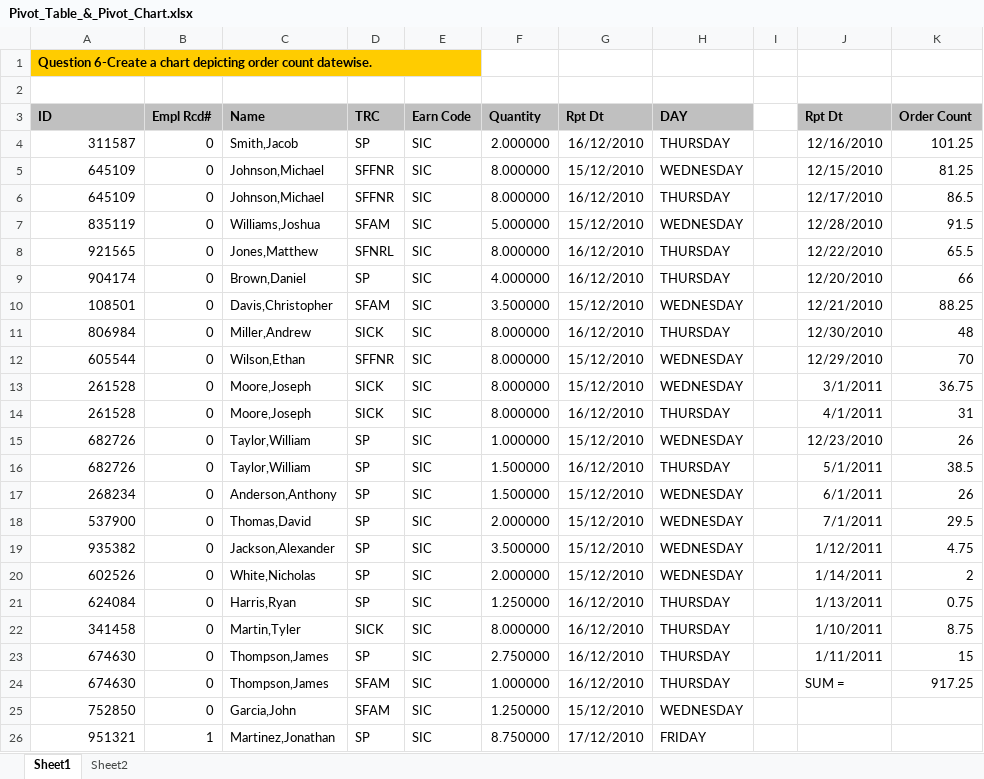
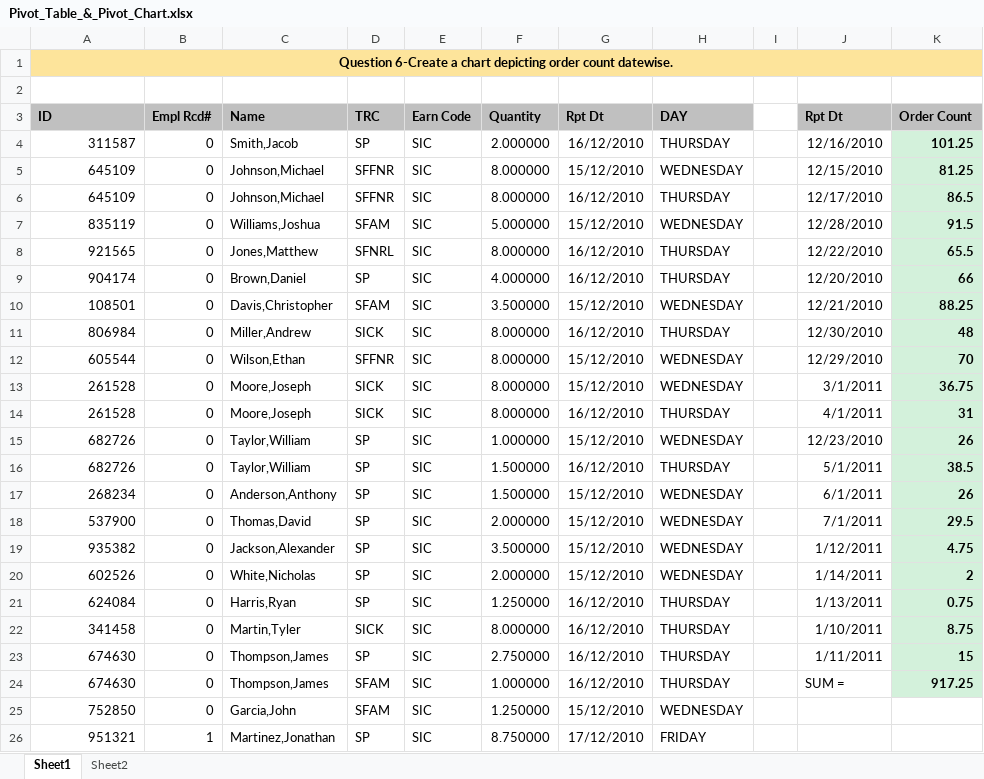
Before and after one commit to chatterjee007-dev/MS_Excel, an Excel workbook: Project_06_Pivot_Table_&_Pivot_Chart/Pivot_Table_&_Pivot_Chart.xlsx, sheet Sheet1, drawn as a sheet; only a part is shown; values as stored, in another font and other column widths than the file's, no borders; the diff names each change by its address in the sheet, - before the commit and + after, or states it on an @@ line.

Commit message:
Updated Excel Projects

```diff
--- a/Project_06_Pivot_Table_&_Pivot_Chart/Pivot_Table_&_Pivot_Chart.xlsx (sheet Sheet1)
+++ b/Project_06_Pivot_Table_&_Pivot_Chart/Pivot_Table_&_Pivot_Chart.xlsx (sheet Sheet1)
@@ A1 fill: #FFCC00 → #FDE49B, alignment: left → center @@
-A1:E1 merged
+A1:K1 merged
-B1:K1 fill: none
+B1:K1 fill: #FDE49B
@@ K4:K24 fill: none → #D3F1DB, bold: off → on @@
```
Also changed, not shown: sheet Sheet2, charts or pictures, Project_08_Converting_Data_Types/Converting_Data_Types.xlsx, 27 other files.
